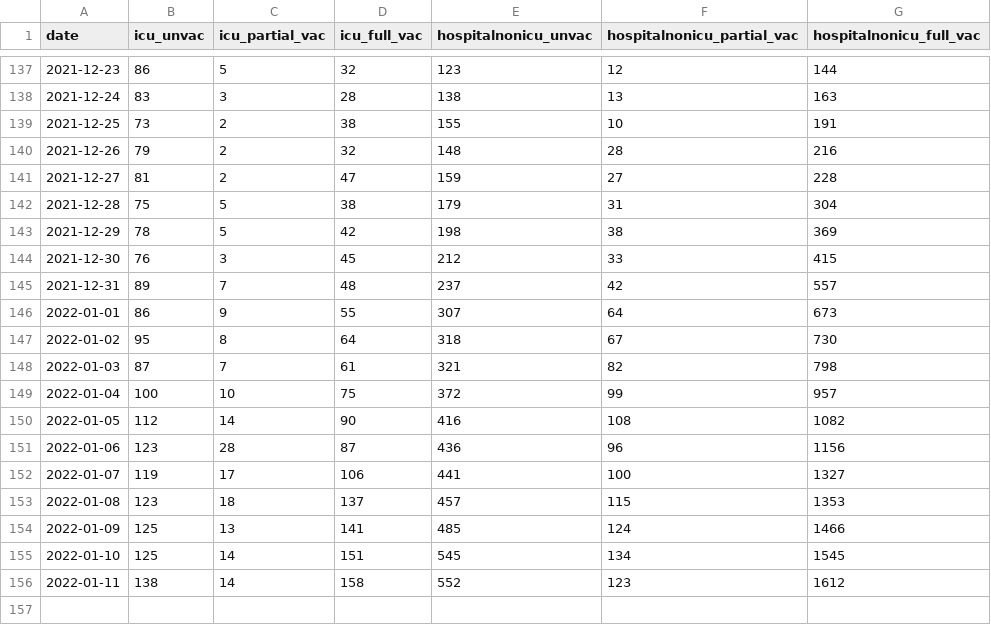
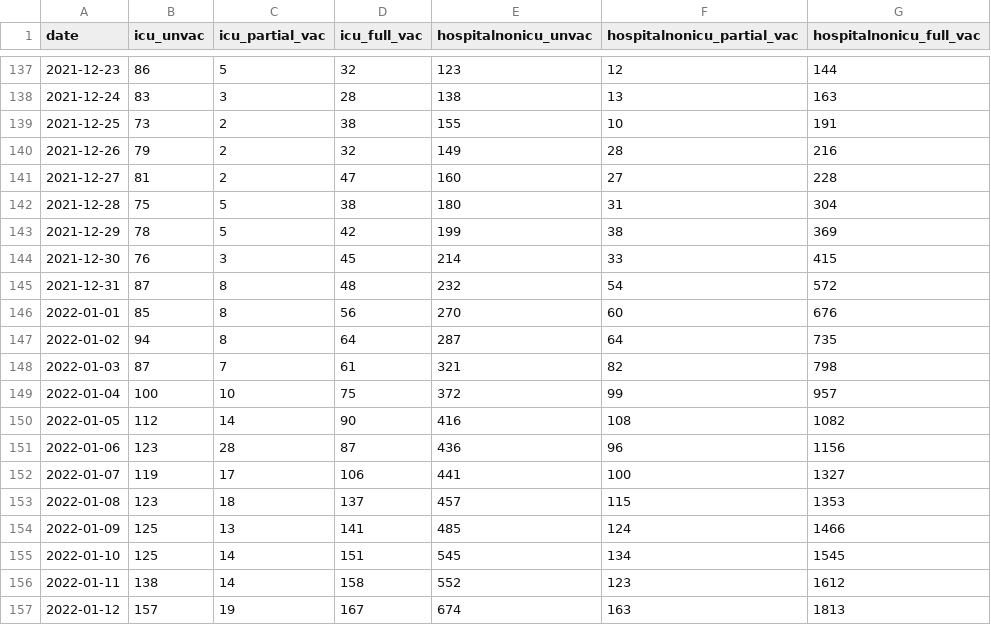
Before and after one commit to dlanger/coronavirus-hc-infobase-archive, a CSV file: ON__vac_status_hosp_icu.csv, drawn as a sheet; only a part is shown, gaps mark what is left out.

```diff
--- a/ON__vac_status_hosp_icu.csv
+++ b/ON__vac_status_hosp_icu.csv
@@ -139,10 +139,10 @@
 "2021-12-25",73,2,38,155,10,191
-"2021-12-26",79,2,32,148,28,216
-"2021-12-27",81,2,47,159,27,228
-"2021-12-28",75,5,38,179,31,304
-"2021-12-29",78,5,42,198,38,369
-"2021-12-30",76,3,45,212,33,415
-"2021-12-31",89,7,48,237,42,557
-"2022-01-01",86,9,55,307,64,673
-"2022-01-02",95,8,64,318,67,730
+"2021-12-26",79,2,32,149,28,216
+"2021-12-27",81,2,47,160,27,228
+"2021-12-28",75,5,38,180,31,304
+"2021-12-29",78,5,42,199,38,369
+"2021-12-30",76,3,45,214,33,415
+"2021-12-31",87,8,48,232,54,572
+"2022-01-01",85,8,56,270,60,676
+"2022-01-02",94,8,64,287,64,735
 "2022-01-03",87,7,61,321,82,798
@@ -156 +156,2 @@
 "2022-01-11",138,14,158,552,123,1612
+"2022-01-12",157,19,167,674,163,1813
```
Also changed, not shown: ON__cases_by_vac_status.csv, ON__vaccine_doses__latest.csv, 7 other files.
